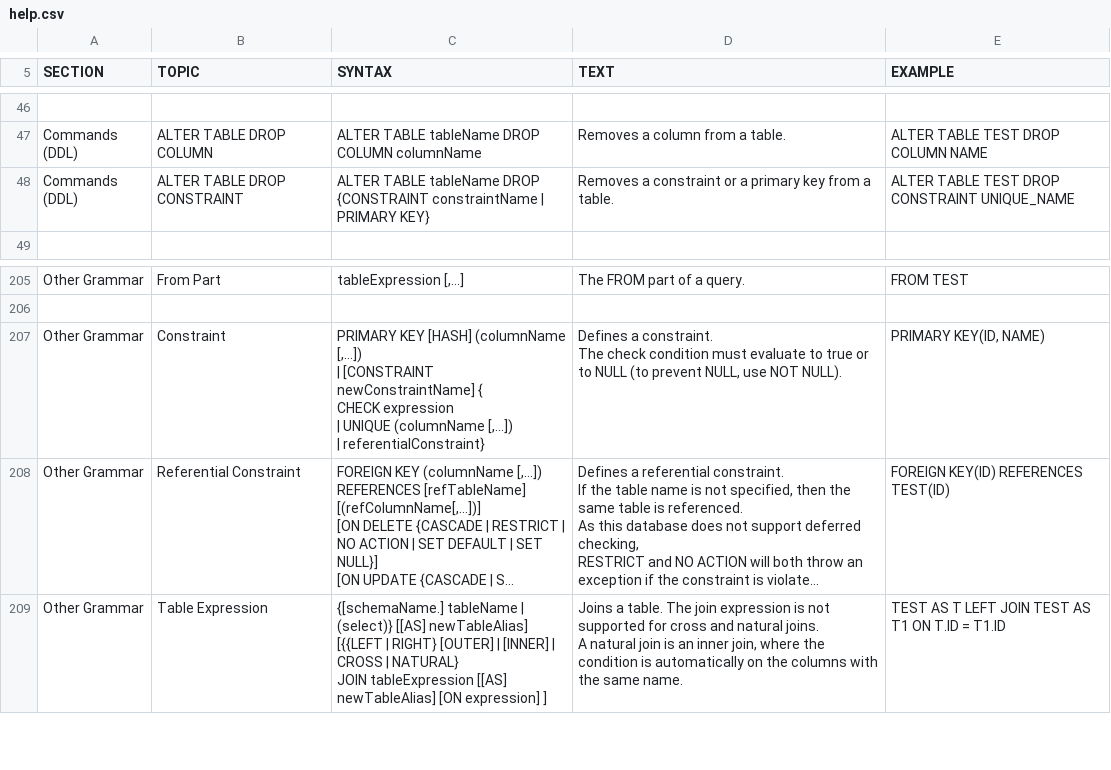
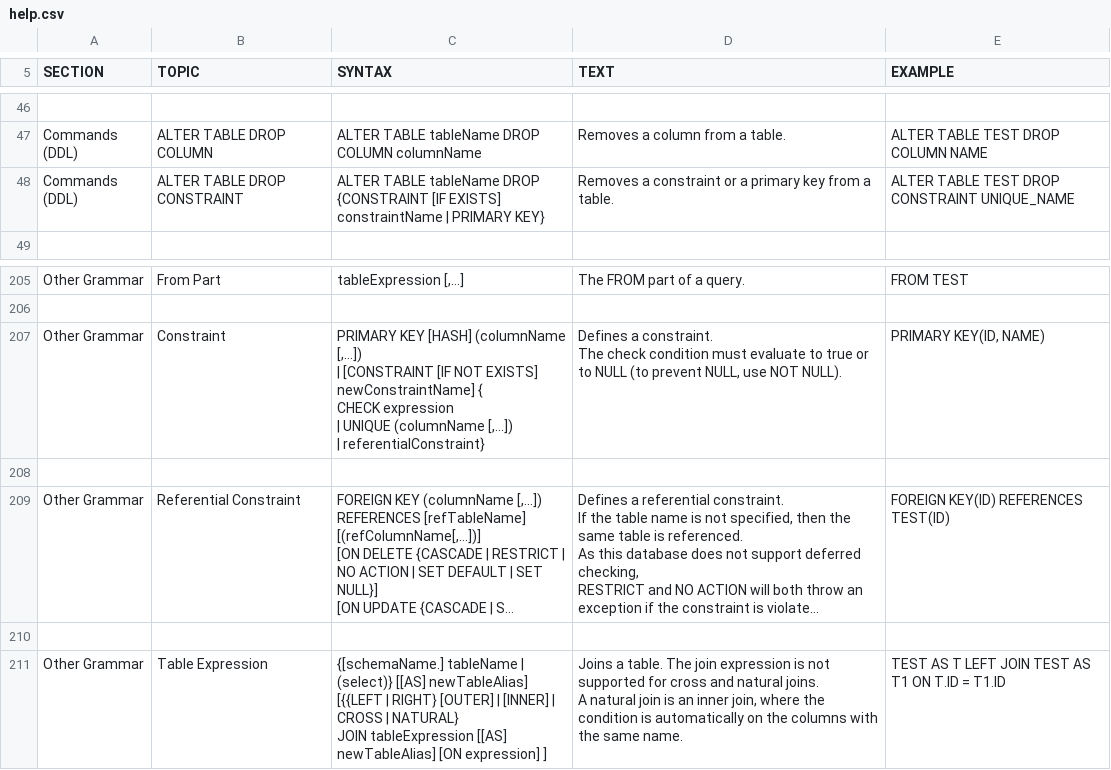
Before and after one commit to svn2github/H2-Mirror, a CSV file: h2/src/main/org/h2/res/help.csv, drawn as a sheet; only a part is shown, gaps mark what is left out; long unchanged cells end in …; ↵ is a line break in a cell; the diff names each change by its address in the sheet, - before the commit and + after, or states it on an @@ line.

```diff
--- a/h2/src/main/org/h2/res/help.csv
+++ b/h2/src/main/org/h2/res/help.csv
-C48 (SYNTAX): …DROP ↵ {CONSTRAINT constraintName |…
+C48 (SYNTAX): …DROP ↵ {CONSTRAINT [IF EXISTS] constraintName |…
-C207 (SYNTAX): …| [CONSTRAINT newConstraintName] {…
+C207 (SYNTAX): …| [CONSTRAINT [IF NOT EXISTS] newConstraintName] {…
+row 208: (empty)
+row 210: (empty)
```
Also changed, not shown: 16 other files.
